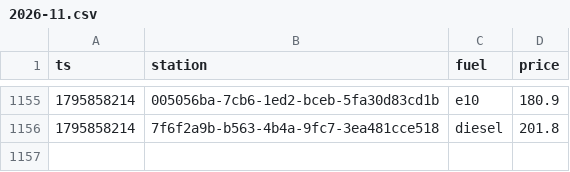
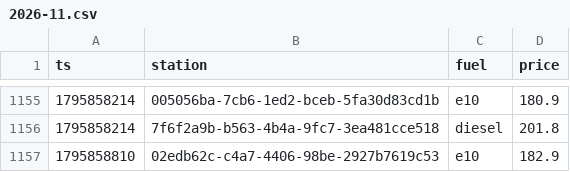
Before and after one commit to Mario-vibe/spritpreis-kompass, a CSV file: data/events/2026-11.csv, drawn as a sheet; only a part is shown, gaps mark what is left out.

```diff
--- a/data/events/2026-11.csv
+++ b/data/events/2026-11.csv
@@ -1156 +1156,2 @@ ts,station,fuel,price
 1795858214,7f6f2a9b-b563-4b4a-9fc7-3ea481cce518,diesel,201.8
+1795858810,02edb62c-c4a7-4406-98be-2927b7619c53,e10,182.9
```
Also changed, not shown: 3 other files.
